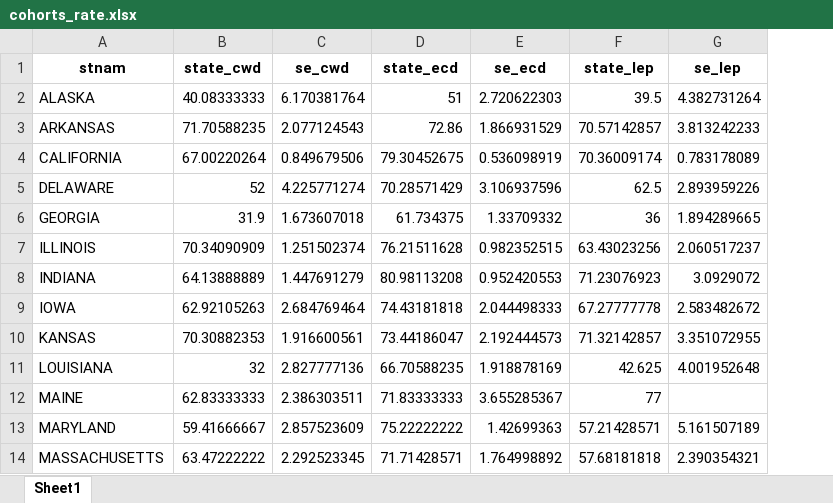
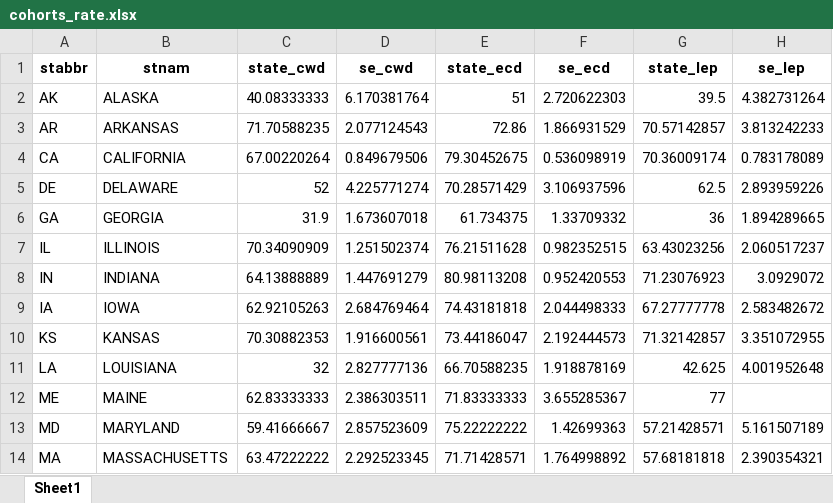
Before and after one commit to esme-castro/dataviz_final, an Excel workbook: data/cohorts_rate.xlsx, sheet Sheet1, drawn as a sheet; only a part is shown; values as stored, in another font and other column widths than the file's, no borders; the diff names each change by its address in the sheet, - before the commit and + after, or states it on an @@ line.

```diff
--- a/data/cohorts_rate.xlsx (sheet Sheet1)
+++ b/data/cohorts_rate.xlsx (sheet Sheet1)
+column A (stabbr), rows 2-14: AK | AR | CA | DE | GA | IL | IN | IA | KS | LA | ME | MD | MA
```
Also changed, not shown: 15 other files.
